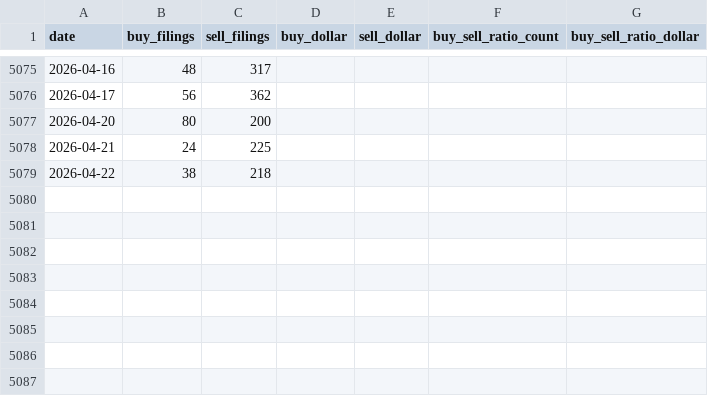
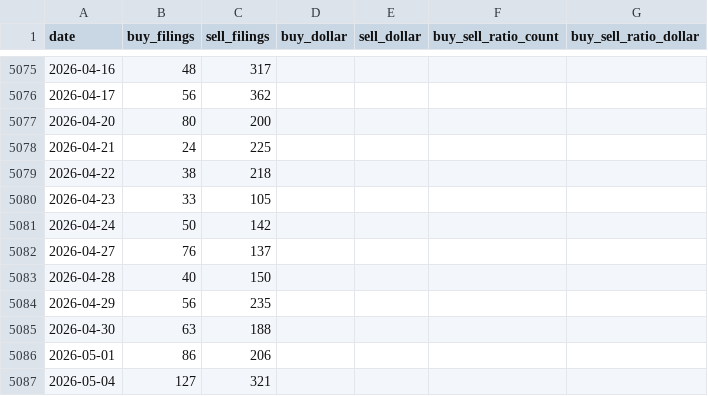
Before and after one commit to hatkohei0611-design/market-monitor, a CSV file: data/insider_daily.csv, drawn as a sheet; only a part is shown, gaps mark what is left out; the diff names each change by its address in the sheet, - before the commit and + after, or states it on an @@ line.

```diff
--- a/data/insider_daily.csv
+++ b/data/insider_daily.csv
+row 5080: 2026-04-23 | 33 | 105
+row 5081: 2026-04-24 | 50 | 142
+row 5082: 2026-04-27 | 76 | 137
+row 5083: 2026-04-28 | 40 | 150
+row 5084: 2026-04-29 | 56 | 235
+row 5085: 2026-04-30 | 63 | 188
+row 5086: 2026-05-01 | 86 | 206
+row 5087: 2026-05-04 | 127 | 321
```
Also changed, not shown: 3 other files.
